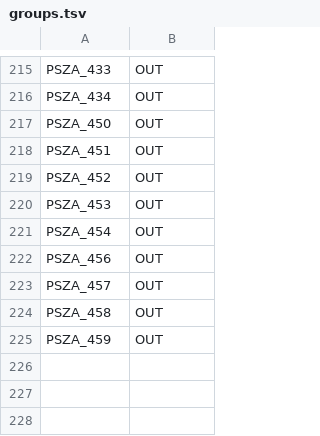
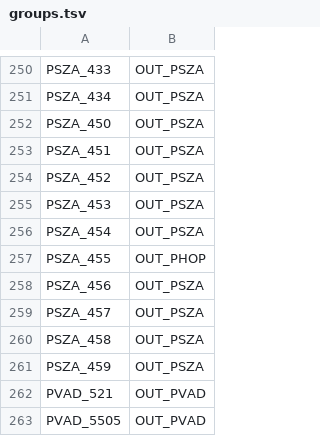
Before and after one commit to msuefishlab/pkings_gwas_2024_master, a TSV file: input_data/11_Demographic_Modeling/groups.tsv, drawn as a sheet; only a part is shown, gaps mark what is left out; addresses are those after the commit; the diff covers the shown part only; the diff names each change by its address in the sheet, - before the commit and + after, or states it on an @@ line.

```diff
--- a/input_data/11_Demographic_Modeling/groups.tsv
+++ b/input_data/11_Demographic_Modeling/groups.tsv
-B250:B256: OUT
+B250:B256: OUT_PSZA
+row 257: PSZA_455 | OUT_PHOP
-B258:B261: OUT
+B258:B261: OUT_PSZA
+row 262: PVAD_521 | OUT_PVAD
+row 263: PVAD_5505 | OUT_PVAD
```
Also changed, not shown: 35 added rows elsewhere in this file, input_data/11_Demographic_Modeling/group_sizes.tsv, 11 other files.
